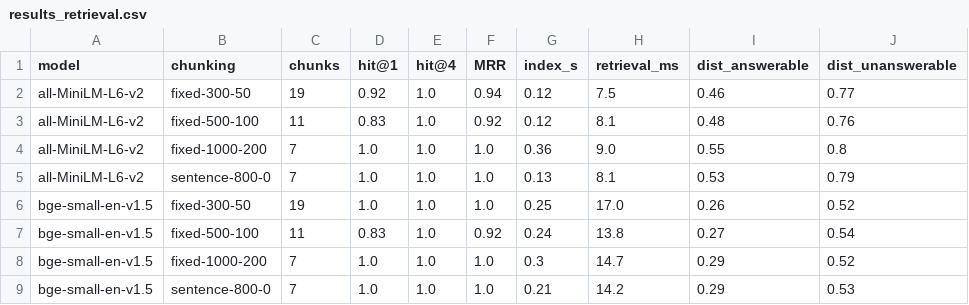
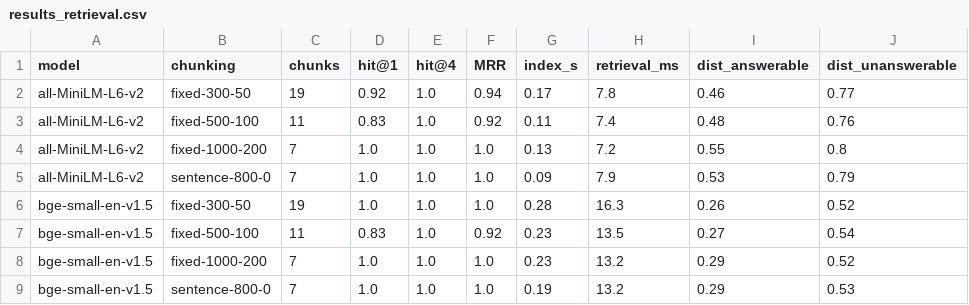
Before and after one commit to Toufic01/Rag, a CSV file: results_retrieval.csv, drawn as a sheet.

```diff
--- a/results_retrieval.csv
+++ b/results_retrieval.csv
@@ -1,9 +1,9 @@
 model,chunking,chunks,hit@1,hit@4,MRR,index_s,retrieval_ms,dist_answerable,dist_unanswerable
-all-MiniLM-L6-v2,fixed-300-50,19,0.92,1.0,0.94,0.12,7.5,0.46,0.77
-all-MiniLM-L6-v2,fixed-500-100,11,0.83,1.0,0.92,0.12,8.1,0.48,0.76
-all-MiniLM-L6-v2,fixed-1000-200,7,1.0,1.0,1.0,0.36,9.0,0.55,0.8
-all-MiniLM-L6-v2,sentence-800-0,7,1.0,1.0,1.0,0.13,8.1,0.53,0.79
-bge-small-en-v1.5,fixed-300-50,19,1.0,1.0,1.0,0.25,17.0,0.26,0.52
-bge-small-en-v1.5,fixed-500-100,11,0.83,1.0,0.92,0.24,13.8,0.27,0.54
-bge-small-en-v1.5,fixed-1000-200,7,1.0,1.0,1.0,0.3,14.7,0.29,0.52
-bge-small-en-v1.5,sentence-800-0,7,1.0,1.0,1.0,0.21,14.2,0.29,0.53
+all-MiniLM-L6-v2,fixed-300-50,19,0.92,1.0,0.94,0.17,7.8,0.46,0.77
+all-MiniLM-L6-v2,fixed-500-100,11,0.83,1.0,0.92,0.11,7.4,0.48,0.76
+all-MiniLM-L6-v2,fixed-1000-200,7,1.0,1.0,1.0,0.13,7.2,0.55,0.8
+all-MiniLM-L6-v2,sentence-800-0,7,1.0,1.0,1.0,0.09,7.9,0.53,0.79
+bge-small-en-v1.5,fixed-300-50,19,1.0,1.0,1.0,0.28,16.3,0.26,0.52
+bge-small-en-v1.5,fixed-500-100,11,0.83,1.0,0.92,0.23,13.5,0.27,0.54
+bge-small-en-v1.5,fixed-1000-200,7,1.0,1.0,1.0,0.23,13.2,0.29,0.52
+bge-small-en-v1.5,sentence-800-0,7,1.0,1.0,1.0,0.19,13.2,0.29,0.53
```
Also changed, not shown: 1 other file.
